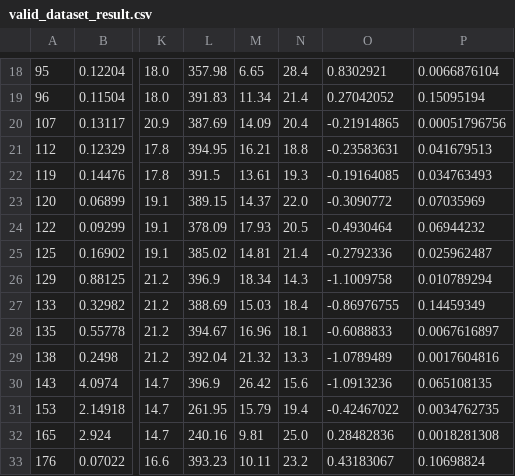
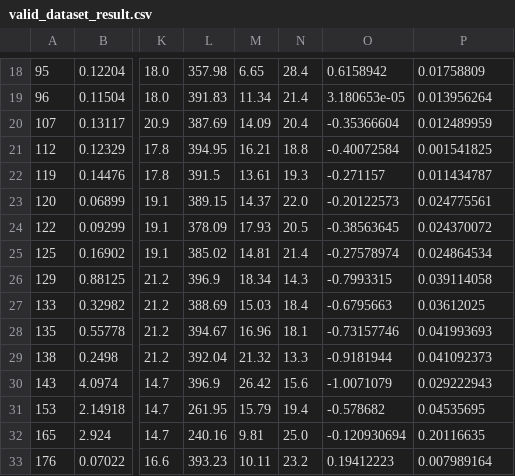
Before and after one commit to bnbsking/Learning-Notes--Tech, a CSV file: AI/deep_learning/pytorch/toy_models/regression_dnn_boston_house/output/valid_dataset_result.csv, drawn as a sheet; only a part is shown, gaps mark what is left out; the diff covers the shown part only; the diff names each change by its address in the sheet, - before the commit and + after, or states it on an @@ line.

```diff
--- a/AI/deep_learning/pytorch/toy_models/regression_dnn_boston_house/output/valid_dataset_result.csv
+++ b/AI/deep_learning/pytorch/toy_models/regression_dnn_boston_house/output/valid_dataset_result.csv
-O18: 0.8302921
+O18: 0.6158942
-P18: 0.0066876104
+P18: 0.01758809
-O19: 0.27042052
+O19: 3.180653e-05
-P19: 0.15095194
+P19: 0.013956264
-O20: -0.21914865
+O20: -0.35366604
-P20: 0.00051796756
+P20: 0.012489959
-O21: -0.23583631
+O21: -0.40072584
-P21: 0.041679513
+P21: 0.001541825
-O22: -0.19164085
+O22: -0.271157
-P22: 0.034763493
+P22: 0.011434787
-O23: -0.3090772
+O23: -0.20122573
-P23: 0.07035969
+P23: 0.024775561
-O24: -0.4930464
+O24: -0.38563645
-P24: 0.06944232
+P24: 0.024370072
-O25: -0.2792336
+O25: -0.27578974
-P25: 0.025962487
+P25: 0.024864534
-O26: -1.1009758
+O26: -0.7993315
-P26: 0.010789294
+P26: 0.039114058
-O27: -0.86976755
+O27: -0.6795663
-P27: 0.14459349
+P27: 0.03612025
-O28: -0.6088833
+O28: -0.73157746
-P28: 0.0067616897
+P28: 0.041993693
-O29: -1.0789489
+O29: -0.9181944
-P29: 0.0017604816
+P29: 0.041092373
-O30: -1.0913236
+O30: -1.0071079
-P30: 0.065108135
+P30: 0.029222943
-O31: -0.42467022
+O31: -0.578682
-P31: 0.0034762735
+P31: 0.04535695
-O32: 0.28482836
+O32: -0.120930694
-P32: 0.0018281308
+P32: 0.20116635
-O33: 0.43183067
+O33: 0.19412223
-P33: 0.10698824
+P33: 0.007989164
```
Also changed, not shown: 134 edited cells elsewhere in this file, AI/deep_learning/pytorch/toy_models/regression_dnn_boston_house/output/train_dataset_result.csv, 6 other files.
